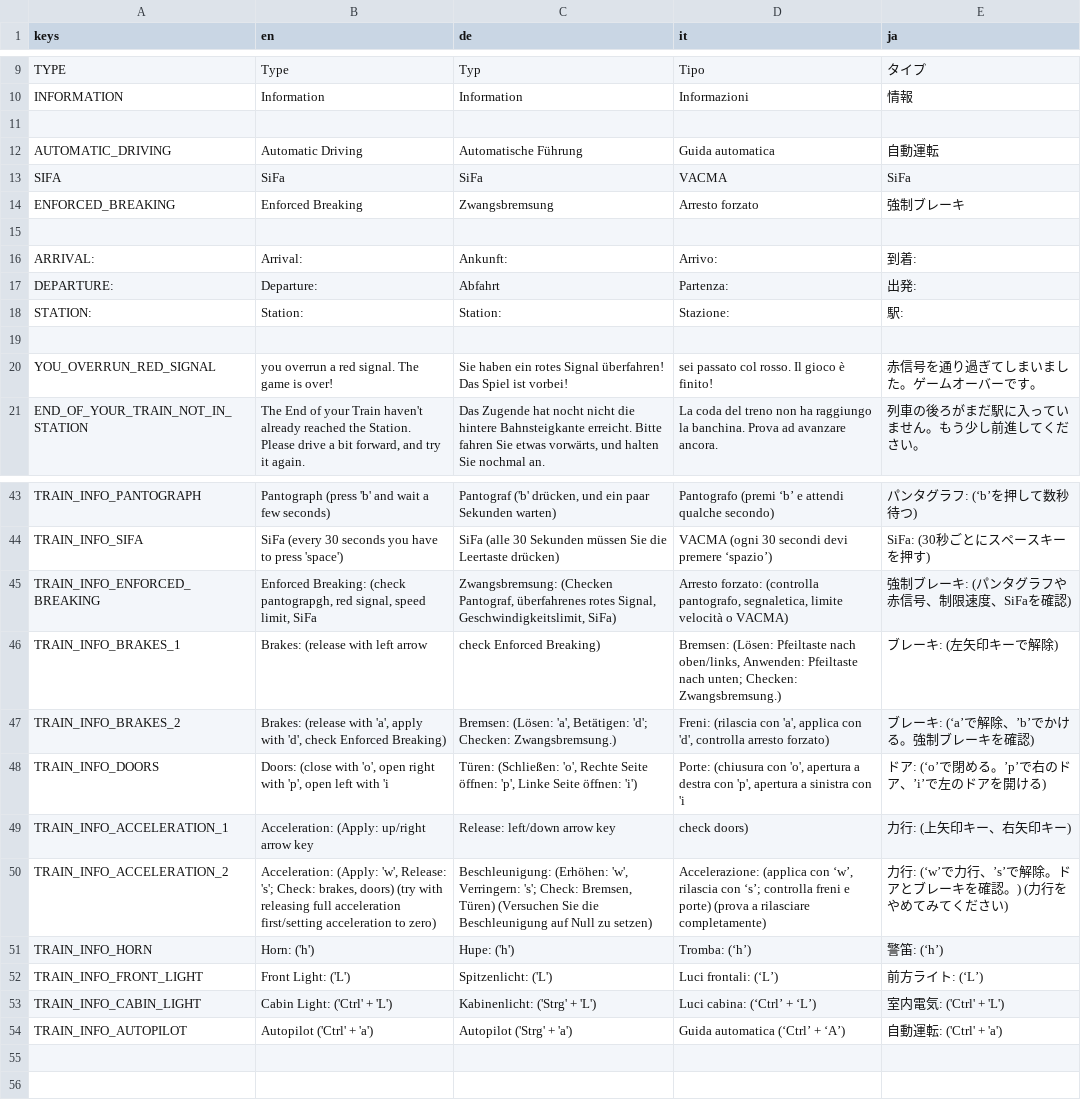
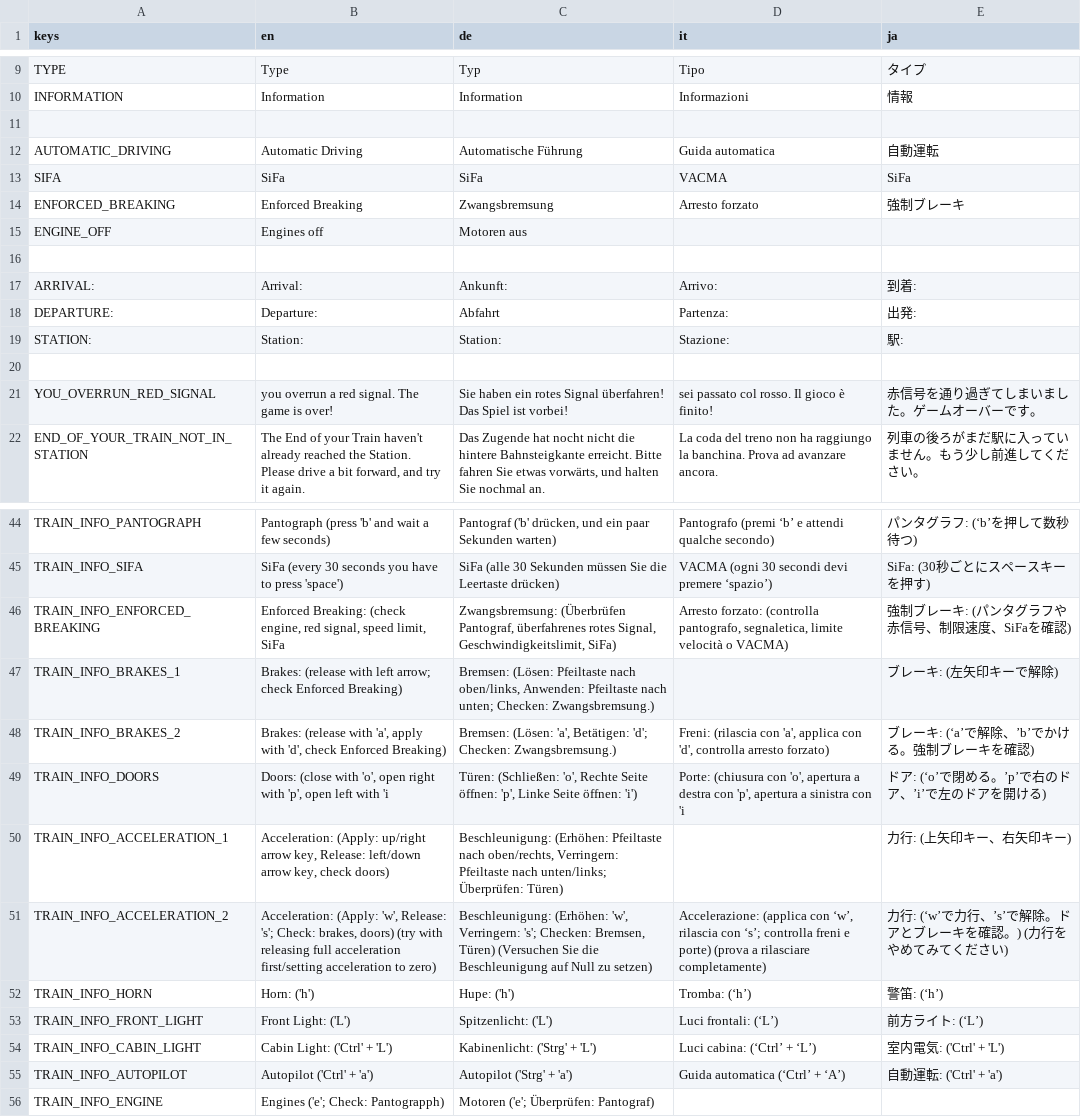
Before and after one commit to Libre-TrainSim/Libre-TrainSim, a CSV file: src/Translations/Ingame.csv, drawn as a sheet; only a part is shown, gaps mark what is left out.

```diff
--- a/src/Translations/Ingame.csv
+++ b/src/Translations/Ingame.csv
@@ -14,2 +14,3 @@ SIFA,SiFa,SiFa,VACMA,SiFa
 ENFORCED_BREAKING,Enforced Breaking,Zwangsbremsung,Arresto forzato,強制ブレーキ
+ENGINE_OFF,Engines off,Motoren aus,,
 ,,,,
@@ -44,8 +45,8 @@ TRAIN_INFO_PANTOGRAPH,Pantograph (press 'b' and wait a few seconds),"Pantograf (
 TRAIN_INFO_SIFA,SiFa (every 30 seconds you have to press 'space'),SiFa (alle 30 Sekunden müssen Sie die Leertaste drücken),VACMA (ogni 30 secondi devi premere ‘spazio’),SiFa: (30秒ごとにスペースキーを押す)
-TRAIN_INFO_ENFORCED_BREAKING,"Enforced Breaking: (check pantograpgh, red signal, speed limit, SiFa","Zwangsbremsung: (Checken Pantograf, überfahrenes rotes Signal, Geschwindigkeitslimit, SiFa)","Arresto forzato: (controlla pantografo, segnaletica, limite velocità o VACMA)",強制ブレーキ: (パンタグラフや赤信号、制限速度、SiFaを確認)
-TRAIN_INFO_BRAKES_1,Brakes: (release with left arrow, check Enforced Breaking),"Bremsen: (Lösen: Pfeiltaste nach oben/links, Anwenden: Pfeiltaste nach unten; Checken: Zwangsbremsung.)",ブレーキ: (左矢印キーで解除)
+TRAIN_INFO_ENFORCED_BREAKING,"Enforced Breaking: (check engine, red signal, speed limit, SiFa","Zwangsbremsung: (Überbrüfen Pantograf, überfahrenes rotes Signal, Geschwindigkeitslimit, SiFa)","Arresto forzato: (controlla pantografo, segnaletica, limite velocità o VACMA)",強制ブレーキ: (パンタグラフや赤信号、制限速度、SiFaを確認)
+TRAIN_INFO_BRAKES_1,Brakes: (release with left arrow;  check Enforced Breaking),"Bremsen: (Lösen: Pfeiltaste nach oben/links, Anwenden: Pfeiltaste nach unten; Checken: Zwangsbremsung.)",,ブレーキ: (左矢印キーで解除)
 TRAIN_INFO_BRAKES_2,"Brakes: (release with 'a', apply with 'd', check Enforced Breaking)","Bremsen: (Lösen: 'a', Betätigen: 'd'; Checken: Zwangsbremsung.)","Freni: (rilascia con 'a', applica con 'd', controlla arresto forzato)",ブレーキ: (‘a’で解除、’b’でかける。強制ブレーキを確認)
 TRAIN_INFO_DOORS,"Doors: (close with 'o', open right with 'p', open left with 'i","Türen: (Schließen: 'o', Rechte Seite öffnen: 'p', Linke Seite öffnen: 'i')","Porte: (chiusura con 'o', apertura a destra con 'p', apertura a sinistra con 'i",ドア:  (‘o’で閉める。’p’で右のドア、’i’で左のドアを開ける)
-TRAIN_INFO_ACCELERATION_1,Acceleration: (Apply: up/right arrow key, Release: left/down arrow key, check doors),力行: (上矢印キー、右矢印キー)
-TRAIN_INFO_ACCELERATION_2,"Acceleration: (Apply: 'w', Release: 's'; Check: brakes, doors) (try with releasing full acceleration first/setting acceleration to zero)","Beschleunigung: (Erhöhen: 'w', Verringern: 's'; Check: Bremsen, Türen) (Versuchen Sie die Beschleunigung auf Null zu setzen)","Accelerazione: (applica con ‘w’, rilascia con ‘s’; controlla freni e porte) (prova a rilasciare completamente)",力行: (‘w’で力行、’s’で解除。ドアとブレーキを確認。) (力行をやめてみてください)
+TRAIN_INFO_ACCELERATION_1,"Acceleration: (Apply: up/right arrow key, Release: left/down arrow key,  check doors)","Beschleunigung: (Erhöhen: Pfeiltaste nach oben/rechts, Verringern: Pfeiltaste nach unten/links; Überprüfen: Türen)",,力行: (上矢印キー、右矢印キー)
+TRAIN_INFO_ACCELERATION_2,"Acceleration: (Apply: 'w', Release: 's'; Check: brakes, doors) (try with releasing full acceleration first/setting acceleration to zero)","Beschleunigung: (Erhöhen: 'w', Verringern: 's'; Checken: Bremsen, Türen) (Versuchen Sie die Beschleunigung auf Null zu setzen)","Accelerazione: (applica con ‘w’, rilascia con ‘s’; controlla freni e porte) (prova a rilasciare completamente)",力行: (‘w’で力行、’s’で解除。ドアとブレーキを確認。) (力行をやめてみてください)
 TRAIN_INFO_HORN,Horn: ('h'),Hupe: ('h'),Tromba: (‘h’),警笛: (‘h’)
@@ -54 +55,2 @@ TRAIN_INFO_CABIN_LIGHT,Cabin Light: ('Ctrl' + 'L'),Kabinenlicht: ('Strg' + 'L'),
 TRAIN_INFO_AUTOPILOT,Autopilot ('Ctrl' +  'a'),Autopilot ('Strg' + 'a'),Guida automatica (‘Ctrl’ + ‘A’),自動運転: ('Ctrl' +  'a')
+TRAIN_INFO_ENGINE,Engines ('e'; Check: Pantograpph),Motoren ('e'; Überprüfen: Pantograf),,
```
Also changed, not shown: 10 other files.
